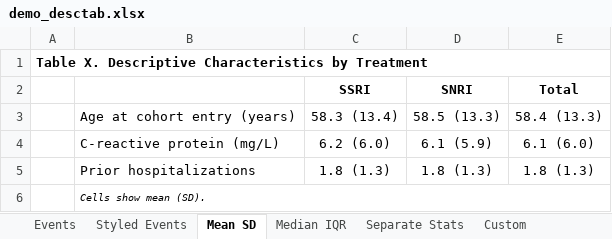
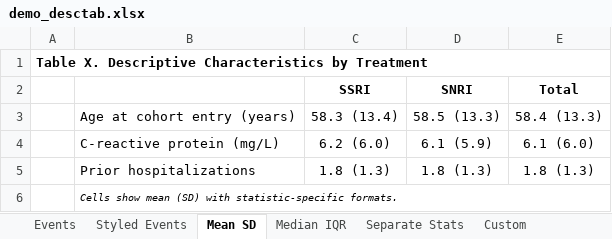
Before and after one commit to tpcopeland/Stata-Tools, an Excel workbook: tabtools/demo/demo_desctab.xlsx, sheet Mean SD, drawn as a sheet; values as stored, in another font and other column widths than the file's, no borders; the diff names each change by its address in the sheet, - before the commit and + after, or states it on an @@ line.

```diff
--- a/tabtools/demo/demo_desctab.xlsx (sheet Mean SD)
+++ b/tabtools/demo/demo_desctab.xlsx (sheet Mean SD)
-B6: Cells show mean (SD).
+B6: Cells show mean (SD) with statistic-specific formats.
```
Also changed, not shown: sheet Median IQR, sheet Events, sheet Styled Events, 21 other files.
